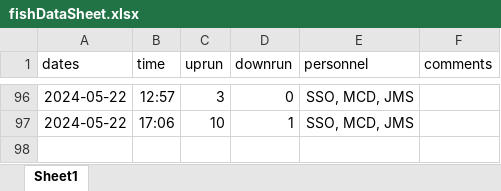
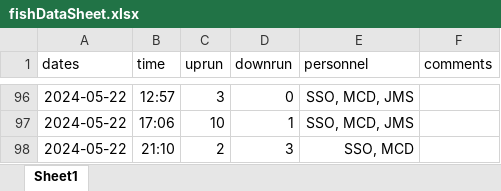
Before and after one commit to SummitLakeNRD/widgetUpdate, an Excel workbook: fishDataSheet.xlsx, sheet Sheet1, drawn as a sheet; only a part is shown, gaps mark what is left out; values as stored, in another font and other column widths than the file's, no borders; the diff names each change by its address in the sheet, - before the commit and + after, or states it on an @@ line.

```diff
--- a/fishDataSheet.xlsx (sheet Sheet1)
+++ b/fishDataSheet.xlsx (sheet Sheet1)
+row 98: 2024-05-22 | 21:10 | 2 | 3 | SSO, MCD
```
Also changed, not shown: 2 other files.
